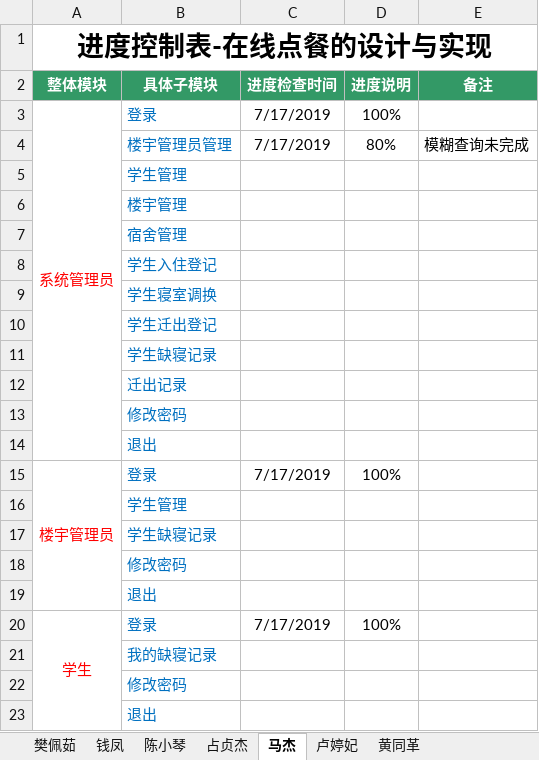
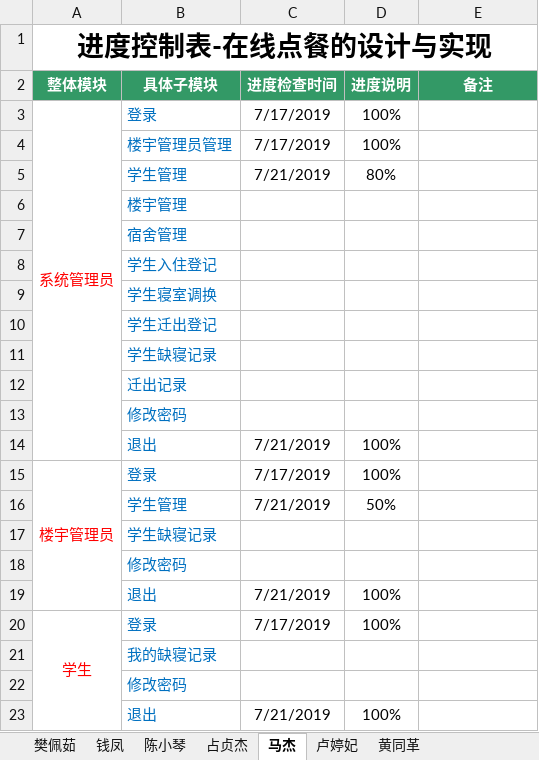
Before and after one commit to 2team4/SchoolMange4, an Excel workbook: 项目进度控制表--樊佩茹.xlsx, sheet 马杰, drawn as a sheet; values as stored, in another font and other column widths than the file's, no borders; removed rows and columns are numbered as before the commit, all else as after; the diff names each change by its address in the sheet, - before the commit and + after, or states it on an @@ line.

Commit message:
MJ

```diff
--- a/项目进度控制表--樊佩茹.xlsx (sheet 马杰)
+++ b/项目进度控制表--樊佩茹.xlsx (sheet 马杰)
-D4 (进度说明): 80%
+D4 (进度说明): 100%
-E4 (备注): 模糊查询未完成
+E4 (备注): (empty)
-row 5:  | 学生管理
+row 5:  | 学生管理 | 7/21/2019 | 80%
-row 14:  | 退出
+row 14:  | 退出 | 7/21/2019 | 100%
-row 16:  | 学生管理
+row 16:  | 学生管理 | 7/21/2019 | 50%
-row 19:  | 退出
+row 19:  | 退出 | 7/21/2019 | 100%
-row 23:  | 退出
+row 23:  | 退出 | 7/21/2019 | 100%
```
